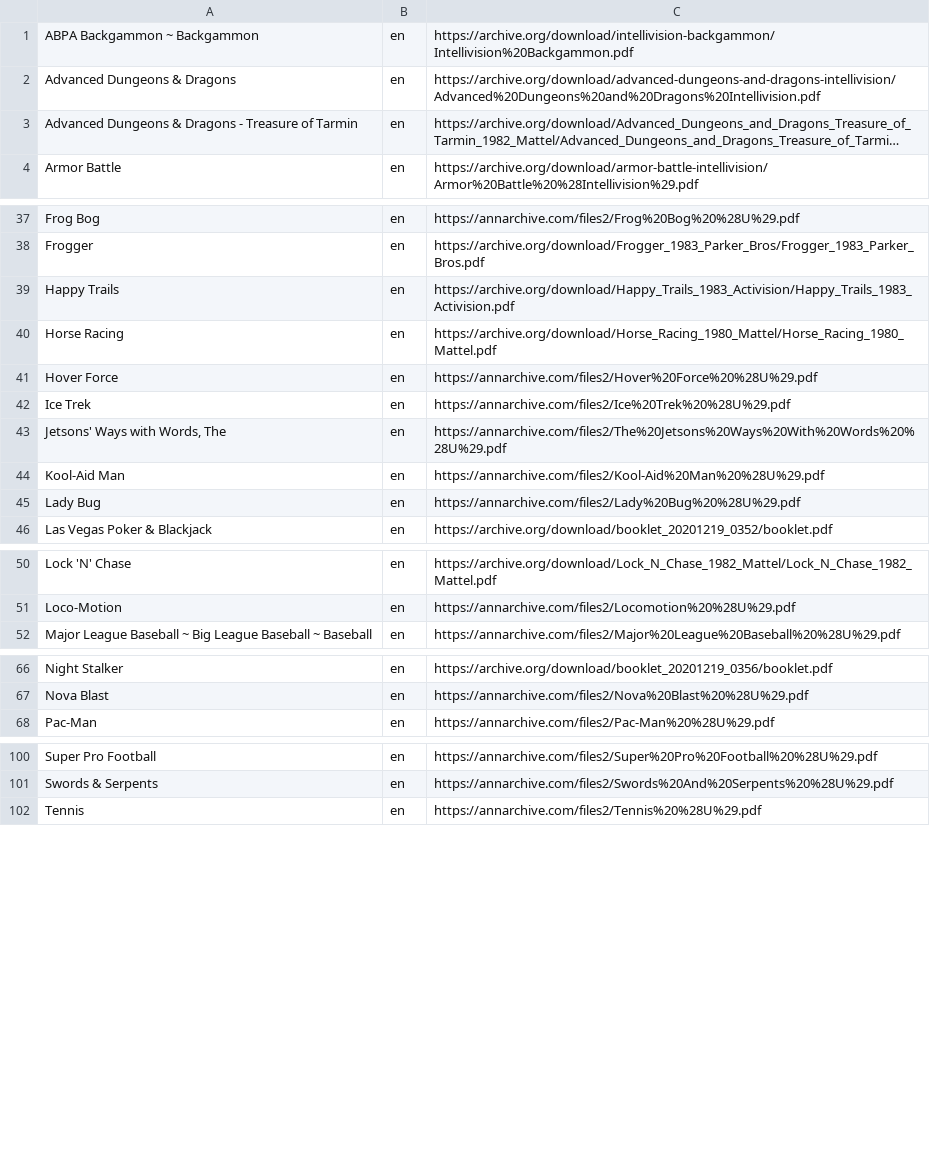
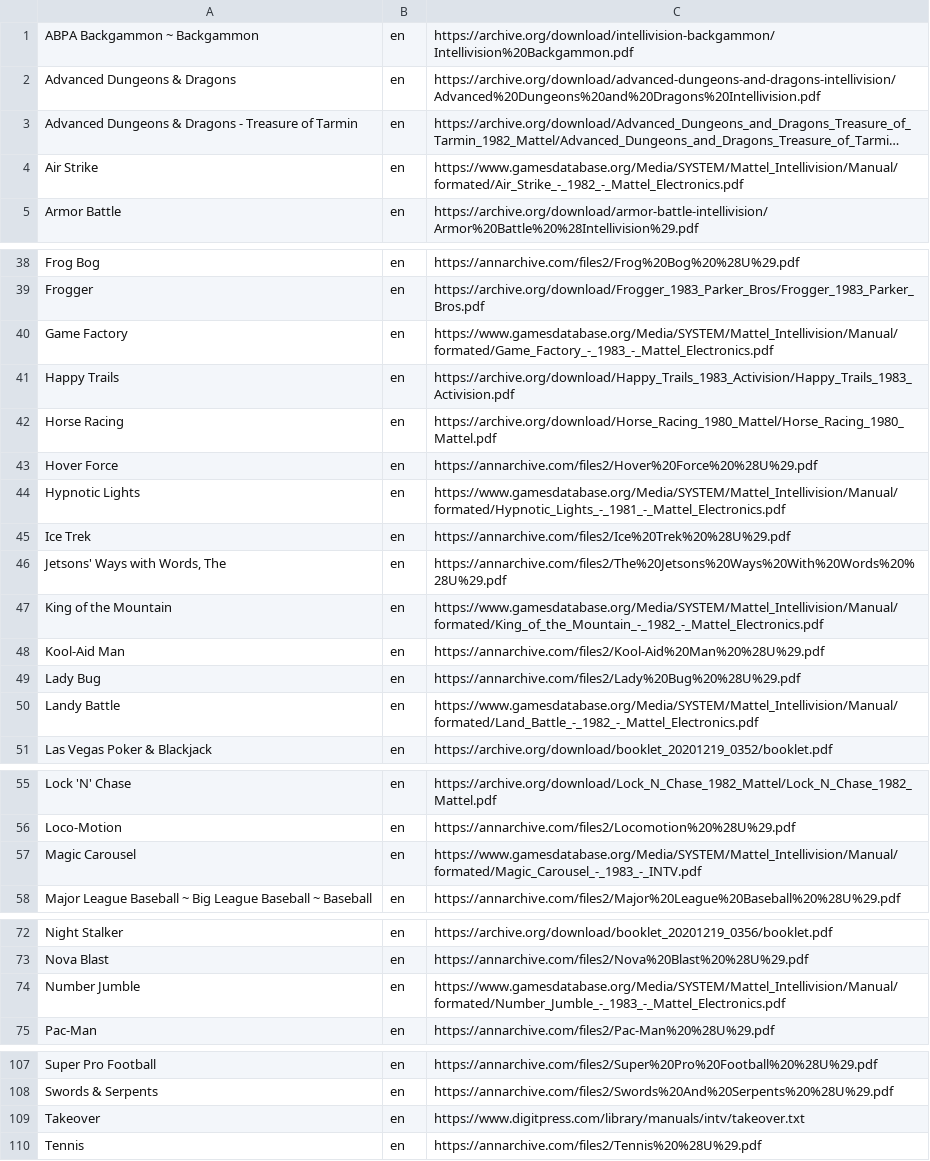
Before and after one commit to obrie/retrokit, a TSV file: config/systems/intellivision/manuals.tsv, drawn as a sheet; only a part is shown, gaps mark what is left out; long unchanged cells end in …; the diff names each change by its address in the sheet, - before the commit and + after, or states it on an @@ line.

Commit message:
Add a few missing intellivision manuals

```diff
--- a/config/systems/intellivision/manuals.tsv
+++ b/config/systems/intellivision/manuals.tsv
+row 4: Air Strike | en | https://www.gamesdatabase.org/Media/SYSTEM/Mattel_Intellivision/Manual/formated/Air_Strike_-_1982_-_Mattel_Electronics.pdf
+row 40: Game Factory | en | https://www.gamesdatabase.org/Media/SYSTEM/Mattel_Intellivision/Manual/formated/Game_Factory_-_1983_-_Mattel_Electronics.pdf
+row 44: Hypnotic Lights | en | https://www.gamesdatabase.org/Media/SYSTEM/Mattel_Intellivision/Manual/formated/Hypnotic_Lights_-_1981_-_Mattel_Electronics.pdf
+row 47: King of the Mountain | en | https://www.gamesdatabase.org/Media/SYSTEM/Mattel_Intellivision/Manual/formated/King_of_the_Mountain_-_1982_-_Mattel_Electronics.pdf
+row 50: Landy Battle | en | https://www.gamesdatabase.org/Media/SYSTEM/Mattel_Intellivision/Manual/formated/Land_Battle_-_1982_-_Mattel_Electronics.pdf
+row 57: Magic Carousel | en | https://www.gamesdatabase.org/Media/SYSTEM/Mattel_Intellivision/Manual/formated/Magic_Carousel_-_1983_-_INTV.pdf
+row 74: Number Jumble | en | https://www.gamesdatabase.org/Media/SYSTEM/Mattel_Intellivision/Manual/formated/Number_Jumble_-_1983_-_Mattel_Electronics.pdf
+row 109: Takeover | en | https://www.digitpress.com/library/manuals/intv/takeover.txt
```
